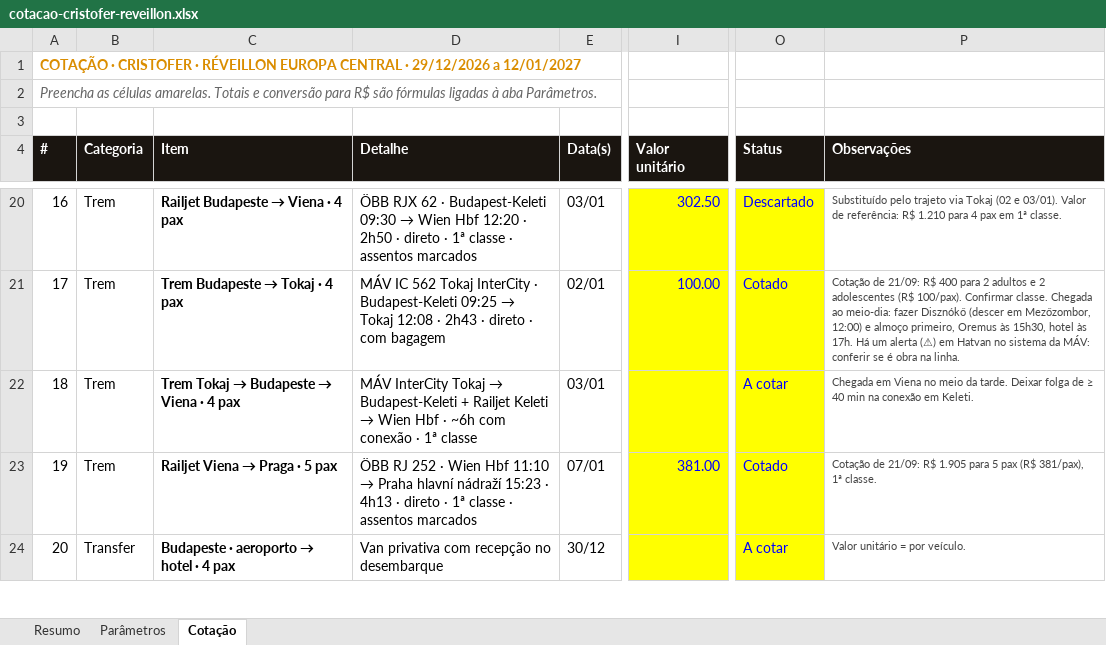
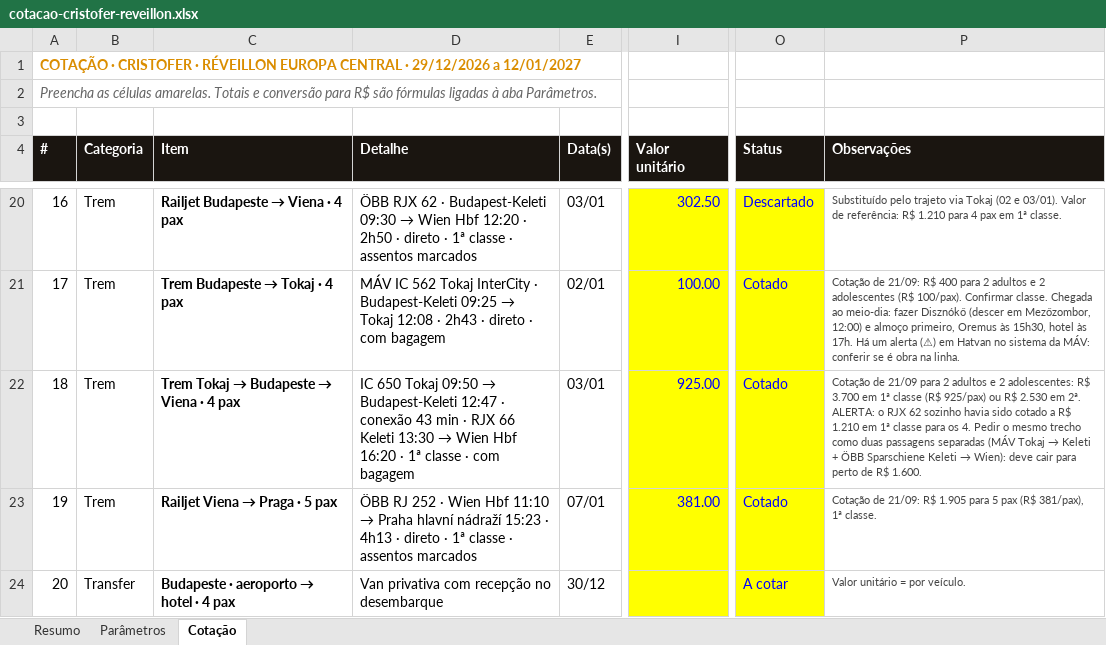
Before and after one commit to atendimentolusatravel-lab/travel, an Excel workbook: cotacao-cristofer-reveillon.xlsx, sheet Cotação, drawn as a sheet; only a part is shown, gaps mark what is left out; values as stored, in another font and other column widths than the file's, no borders; the diff names each change by its address in the sheet, - before the commit and + after, or states it on an @@ line.

```diff
--- a/cotacao-cristofer-reveillon.xlsx (sheet Cotação)
+++ b/cotacao-cristofer-reveillon.xlsx (sheet Cotação)
@@ D22 (Detalhe): MÁV InterCity Tokaj → Budapest-Keleti + Railjet Keleti → Wien Hbf · ~6h com conexão · 1ª classe → IC 650 Tokaj 09:50 → Budapest-Keleti 12:47 · conexão 43 min · RJX 66 Keleti 13:30 → Wien Hbf 16:20 · 1ª classe · com bagagem @@
-I22 (Valor unitário): (empty)
+I22 (Valor unitário): 925.00
-O22 (Status): A cotar
+O22 (Status): Cotado
@@ P22 (Observações): Chegada em Viena no meio da tarde. Deixar folga de ≥ 40 min na conexão em Keleti. → Cotação de 21/09 para 2 adultos e 2 adolescentes: R$ 3.700 em 1ª classe (R$ 925/pax) ou R$ 2.530 em 2ª. ALERTA: o RJX 62 sozinho havia sido cotado a R$ 1.210 em 1ª classe para os 4. Pedir o mesmo trecho como duas passagens separadas (MÁV Tokaj → Keleti + ÖBB Sparschiene Keleti → Wien): deve cair para perto de R$ 1.600. @@
```
Also changed, not shown: 1 other file.
